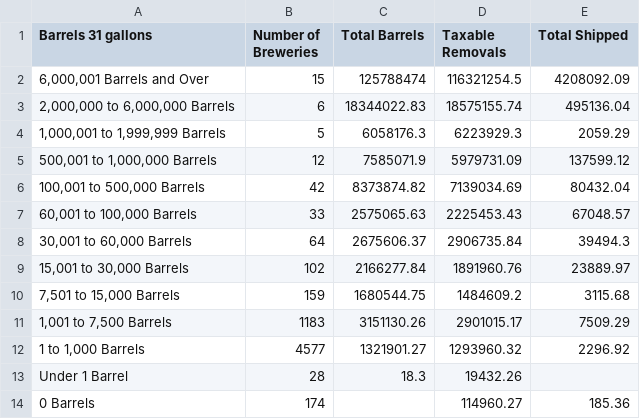
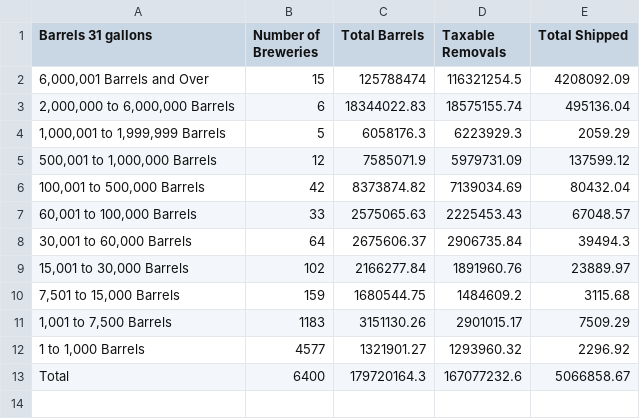
Before and after one commit to jessyoder/Project-2, a CSV file: Brewery Production CY 2019.csv, drawn as a sheet.

```diff
--- a/Brewery Production CY 2019.csv
+++ b/Brewery Production CY 2019.csv
@@ -12,3 +12,2 @@ Barrels 31 gallons,Number of Breweries ,Total Barrels,Taxable Removals ,Total Sh
 "1 to 1,000 Barrels",4577,1321901.27,1293960.32,2296.92
-Under 1 Barrel,28,18.3,19432.26,
-0 Barrels,174,,114960.27,185.36
+Total,6400,179720164.3,167077232.6,5066858.67
```
Also changed, not shown: Brewery Production CY 2015.csv, Brewery Production CY 2016.csv, 6 other files.
